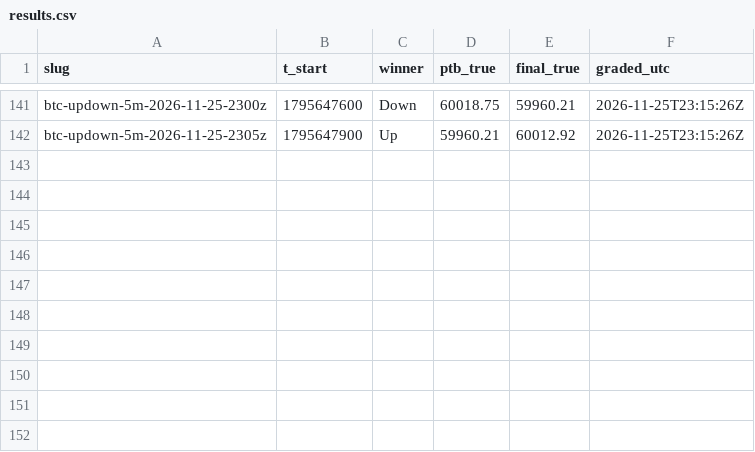
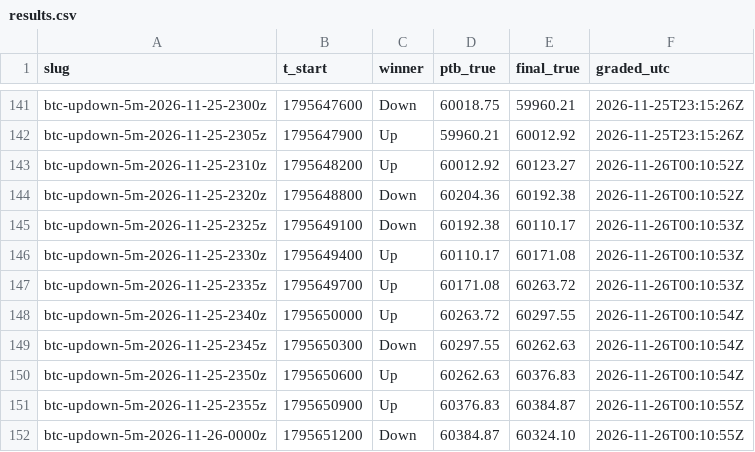
Before and after one commit to j42002/polybot, a CSV file: data/results.csv, drawn as a sheet; only a part is shown, gaps mark what is left out.

```diff
--- a/data/results.csv
+++ b/data/results.csv
@@ -142 +142,11 @@ btc-updown-5m-2026-11-25-2300z,1795647600,Down,60018.75,59960.21,2026-11-25T23:1
 btc-updown-5m-2026-11-25-2305z,1795647900,Up,59960.21,60012.92,2026-11-25T23:15:26Z
+btc-updown-5m-2026-11-25-2310z,1795648200,Up,60012.92,60123.27,2026-11-26T00:10:52Z
+btc-updown-5m-2026-11-25-2320z,1795648800,Down,60204.36,60192.38,2026-11-26T00:10:52Z
+btc-updown-5m-2026-11-25-2325z,1795649100,Down,60192.38,60110.17,2026-11-26T00:10:53Z
+btc-updown-5m-2026-11-25-2330z,1795649400,Up,60110.17,60171.08,2026-11-26T00:10:53Z
+btc-updown-5m-2026-11-25-2335z,1795649700,Up,60171.08,60263.72,2026-11-26T00:10:53Z
+btc-updown-5m-2026-11-25-2340z,1795650000,Up,60263.72,60297.55,2026-11-26T00:10:54Z
+btc-updown-5m-2026-11-25-2345z,1795650300,Down,60297.55,60262.63,2026-11-26T00:10:54Z
+btc-updown-5m-2026-11-25-2350z,1795650600,Up,60262.63,60376.83,2026-11-26T00:10:54Z
+btc-updown-5m-2026-11-25-2355z,1795650900,Up,60376.83,60384.87,2026-11-26T00:10:55Z
+btc-updown-5m-2026-11-26-0000z,1795651200,Down,60384.87,60324.10,2026-11-26T00:10:55Z
```
Also changed, not shown: data/closes.csv, data/loop_stats.csv, 4 other files.
